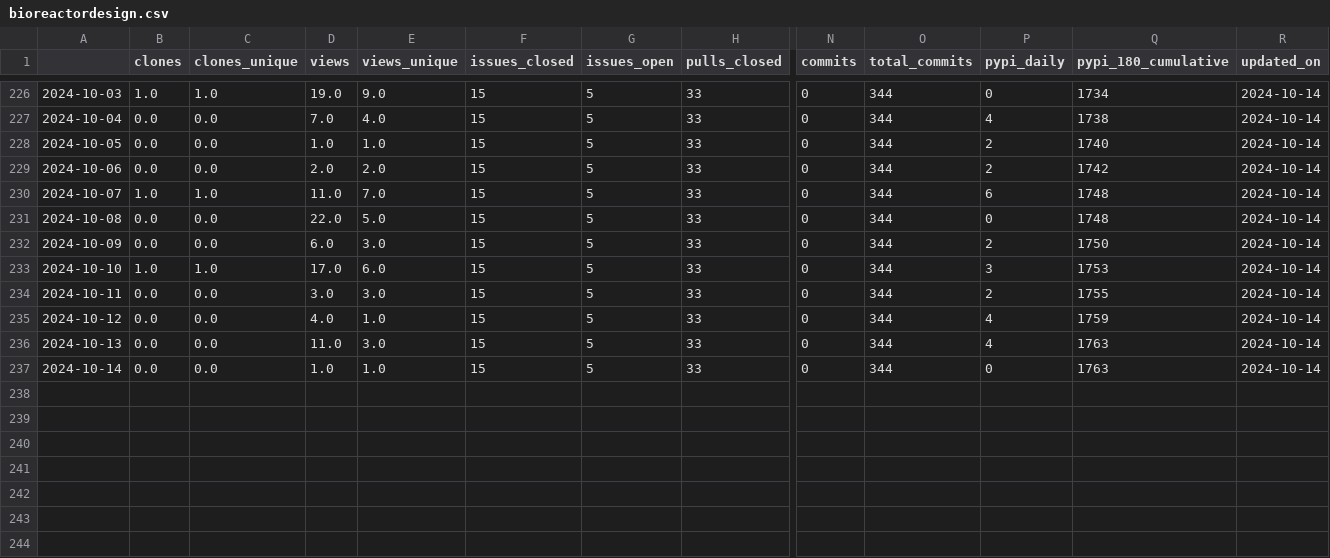
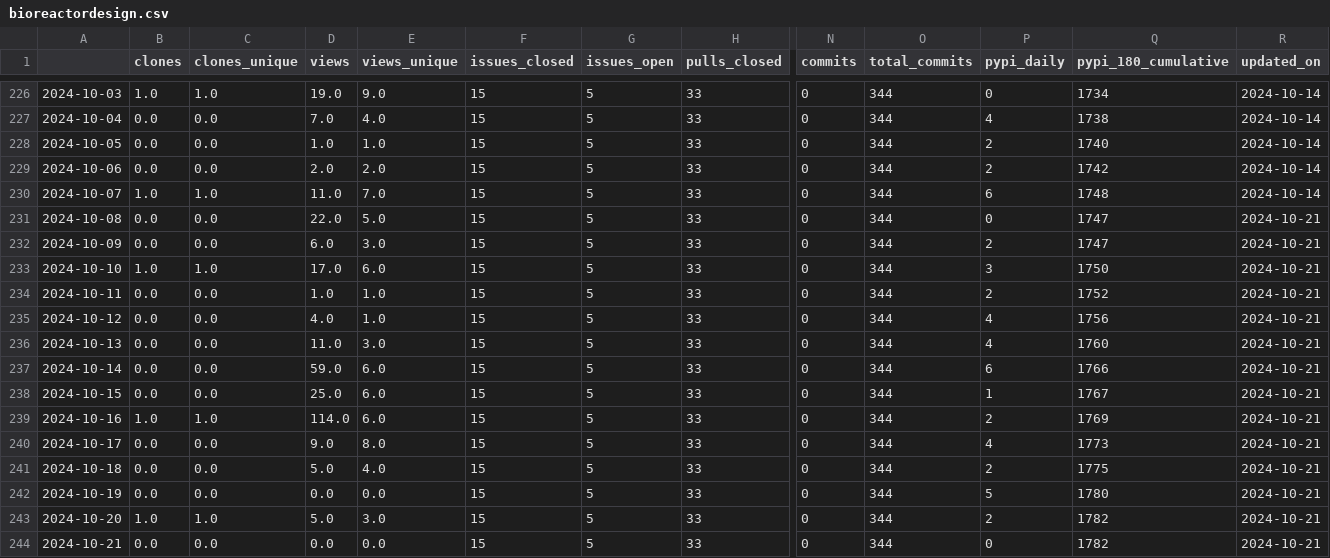
Before and after one commit to malihass/osos, a CSV file: data/bioreactordesign.csv, drawn as a sheet; only a part is shown, gaps mark what is left out; rows hold the shown columns only; the diff names each change by its address in the sheet, - before the commit and + after, or states it on an @@ line.

```diff
--- a/data/bioreactordesign.csv
+++ b/data/bioreactordesign.csv
-Q231 (pypi_180_cumulative): 1748
+Q231 (pypi_180_cumulative): 1747
-R231:R237 (updated_on): 2024-10-14
+R231:R237 (updated_on): 2024-10-21
-Q232 (pypi_180_cumulative): 1750
+Q232 (pypi_180_cumulative): 1747
-Q233 (pypi_180_cumulative): 1753
+Q233 (pypi_180_cumulative): 1750
-D234 (views): 3.0
+D234 (views): 1.0
-E234 (views_unique): 3.0
+E234 (views_unique): 1.0
-Q234 (pypi_180_cumulative): 1755
+Q234 (pypi_180_cumulative): 1752
-Q235 (pypi_180_cumulative): 1759
+Q235 (pypi_180_cumulative): 1756
-Q236 (pypi_180_cumulative): 1763
+Q236 (pypi_180_cumulative): 1760
-D237 (views): 1.0
+D237 (views): 59.0
-E237 (views_unique): 1.0
+E237 (views_unique): 6.0
-P237 (pypi_daily): 0
+P237 (pypi_daily): 6
-Q237 (pypi_180_cumulative): 1763
+Q237 (pypi_180_cumulative): 1766
+row 238: 2024-10-15 | 0.0 | 0.0 | 25.0 | 6.0 | 15 | 5 | 33 | 0 | 344 | 1 | 1767 | 2024-10-21
+row 239: 2024-10-16 | 1.0 | 1.0 | 114.0 | 6.0 | 15 | 5 | 33 | 0 | 344 | 2 | 1769 | 2024-10-21
+row 240: 2024-10-17 | 0.0 | 0.0 | 9.0 | 8.0 | 15 | 5 | 33 | 0 | 344 | 4 | 1773 | 2024-10-21
+row 241: 2024-10-18 | 0.0 | 0.0 | 5.0 | 4.0 | 15 | 5 | 33 | 0 | 344 | 2 | 1775 | 2024-10-21
+row 242: 2024-10-19 | 0.0 | 0.0 | 0.0 | 0.0 | 15 | 5 | 33 | 0 | 344 | 5 | 1780 | 2024-10-21
+row 243: 2024-10-20 | 1.0 | 1.0 | 5.0 | 3.0 | 15 | 5 | 33 | 0 | 344 | 2 | 1782 | 2024-10-21
+row 244: 2024-10-21 | 0.0 | 0.0 | 0.0 | 0.0 | 15 | 5 | 33 | 0 | 344 | 0 | 1782 | 2024-10-21
```
Also changed, not shown: data/pelephysics.csv, data/phase-space-sampling.csv, 14 other files.
